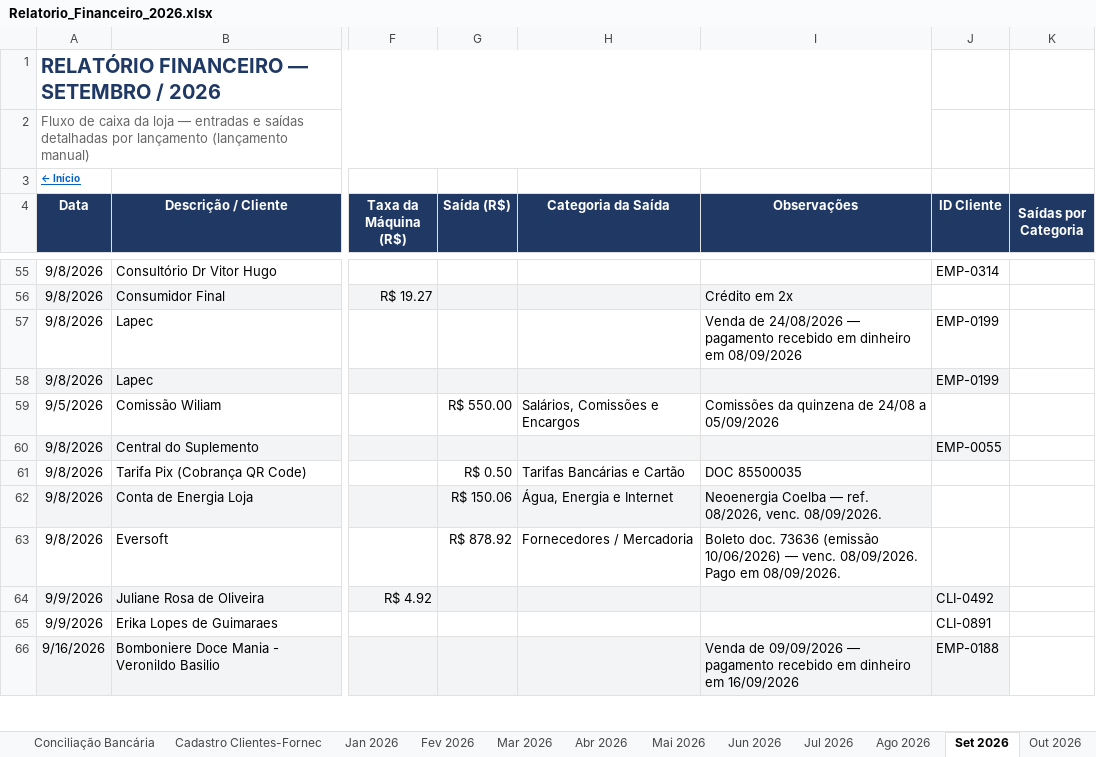
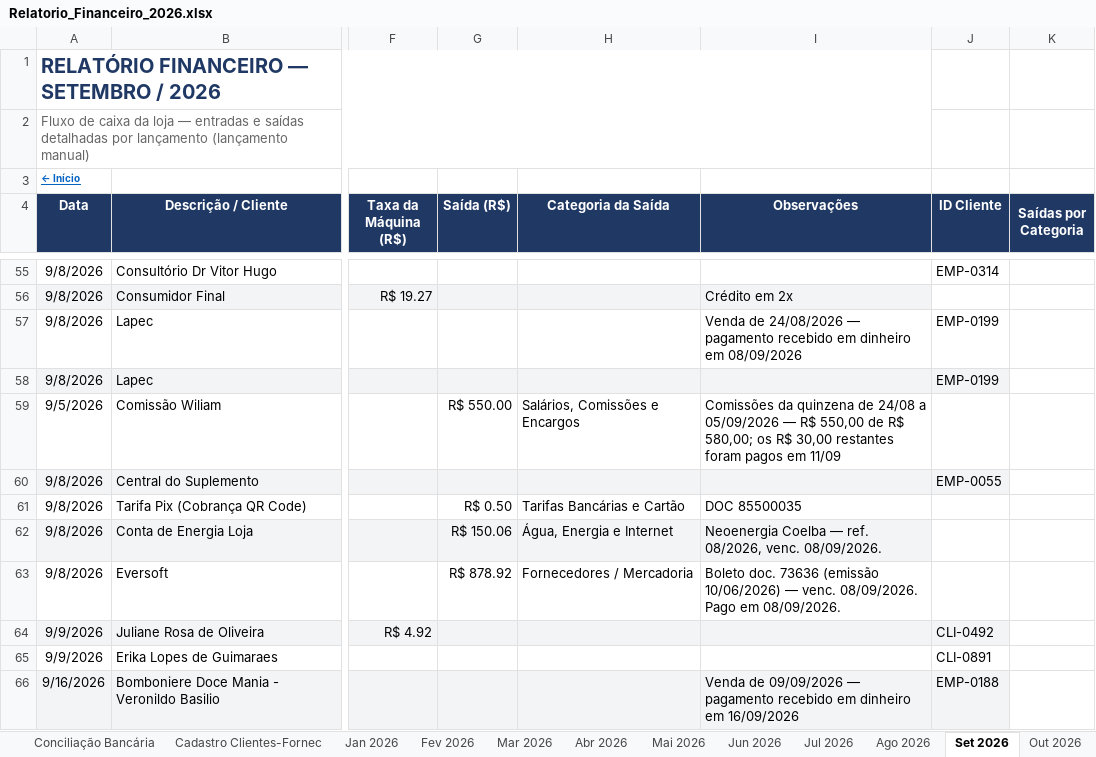
Before and after one commit to backupplanetaagua2025-hub/financeiro, an Excel workbook: Relatorio_Financeiro_2026.xlsx, sheet Set 2026, drawn as a sheet; only a part is shown, gaps mark what is left out; values as stored, in another font and other column widths than the file's, no borders; the diff covers the shown part only; the diff names each change by its address in the sheet, - before the commit and + after, or states it on an @@ line.

Commit message:
Add files via upload

```diff
--- a/Relatorio_Financeiro_2026.xlsx (sheet Set 2026)
+++ b/Relatorio_Financeiro_2026.xlsx (sheet Set 2026)
-I59 (Observações): …a 05/09/2026
+I59 (Observações): …a 05/09/2026 — R$ 550,00 de R$ 580,00; os R$ 30,00 restantes foram pagos em 11/09
```
Also changed, not shown: 6 edited cells elsewhere in this sheet.
